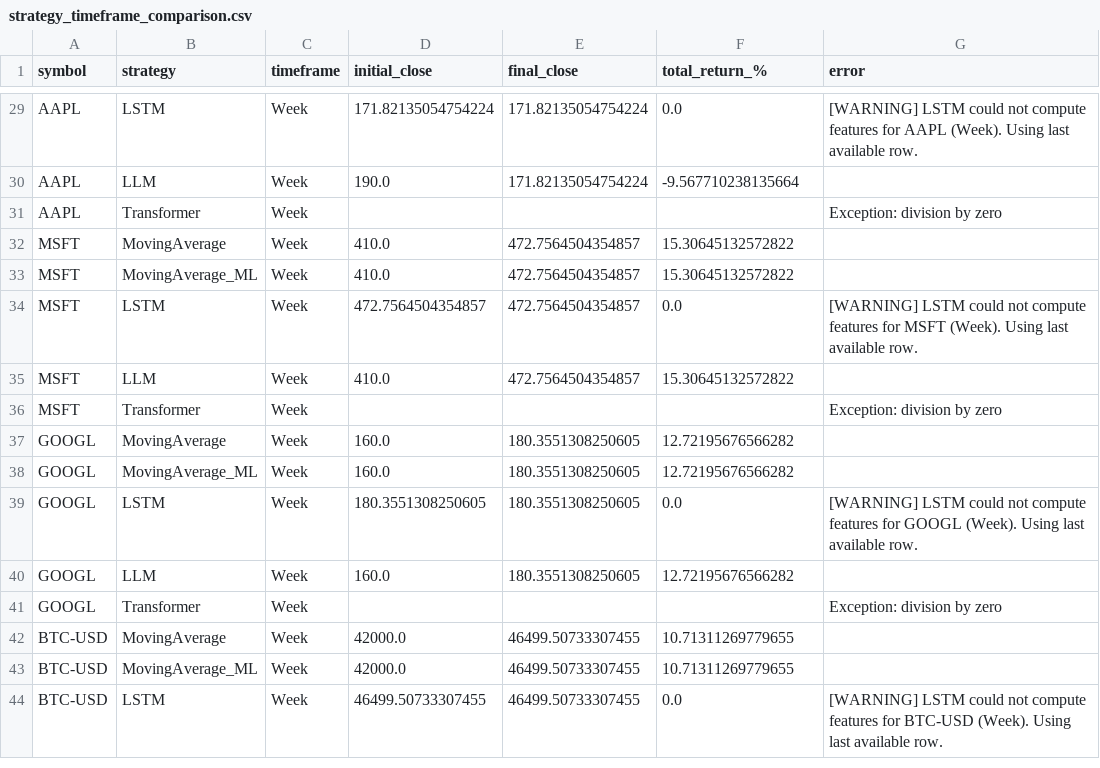
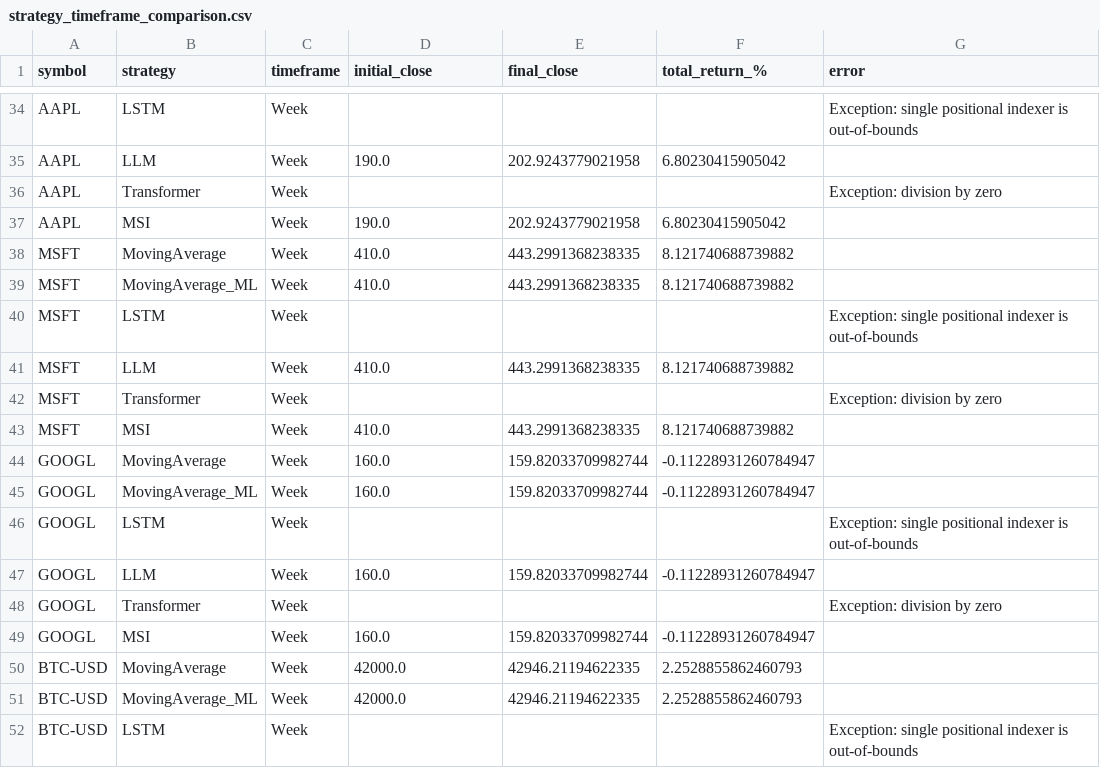
Before and after one commit to deepload/Mercurio-Systems, a CSV file: reports/strategy_timeframe_comparison.csv, drawn as a sheet; only a part is shown, gaps mark what is left out; addresses are those after the commit; the diff covers the shown part only; the diff names each change by its address in the sheet, - before the commit and + after, or states it on an @@ line.

```diff
--- a/reports/strategy_timeframe_comparison.csv
+++ b/reports/strategy_timeframe_comparison.csv
-D34 (initial_close): 171.82135054754224
+D34 (initial_close): (empty)
-E34 (final_close): 171.82135054754224
+E34 (final_close): (empty)
-F34 (total_return_%): 0.0
+F34 (total_return_%): (empty)
-G34 (error): [WARNING] LSTM could not compute features for AAPL (Week). Using last available row.
+G34 (error): Exception: single positional indexer is out-of-bounds
-E35 (final_close): 171.82135054754224
+E35 (final_close): 202.9243779021958
-F35 (total_return_%): -9.567710238135664
+F35 (total_return_%): 6.80230415905042
+row 37: AAPL | MSI | Week | 190.0 | 202.9243779021958 | 6.80230415905042
-E38:E39 (final_close): 472.7564504354857
+E38:E39 (final_close): 443.2991368238335
-F38:F39 (total_return_%): 15.30645132572822
+F38:F39 (total_return_%): 8.121740688739882
-D40 (initial_close): 472.7564504354857
+D40 (initial_close): (empty)
-E40 (final_close): 472.7564504354857
+E40 (final_close): (empty)
-F40 (total_return_%): 0.0
+F40 (total_return_%): (empty)
-G40 (error): [WARNING] LSTM could not compute features for MSFT (Week). Using last available row.
+G40 (error): Exception: single positional indexer is out-of-bounds
-E41 (final_close): 472.7564504354857
+E41 (final_close): 443.2991368238335
-F41 (total_return_%): 15.30645132572822
+F41 (total_return_%): 8.121740688739882
+row 43: MSFT | MSI | Week | 410.0 | 443.2991368238335 | 8.121740688739882
-E44:E45 (final_close): 180.3551308250605
+E44:E45 (final_close): 159.82033709982744
-F44:F45 (total_return_%): 12.72195676566282
+F44:F45 (total_return_%): -0.11228931260784947
-D46 (initial_close): 180.3551308250605
+D46 (initial_close): (empty)
-E46 (final_close): 180.3551308250605
+E46 (final_close): (empty)
-F46 (total_return_%): 0.0
+F46 (total_return_%): (empty)
-G46 (error): [WARNING] LSTM could not compute features for GOOGL (Week). Using last available row.
+G46 (error): Exception: single positional indexer is out-of-bounds
-E47 (final_close): 180.3551308250605
+E47 (final_close): 159.82033709982744
-F47 (total_return_%): 12.72195676566282
+F47 (total_return_%): -0.11228931260784947
+row 49: GOOGL | MSI | Week | 160.0 | 159.82033709982744 | -0.11228931260784947
-E50:E51 (final_close): 46499.50733307455
+E50:E51 (final_close): 42946.21194622335
-F50:F51 (total_return_%): 10.71311269779655
+F50:F51 (total_return_%): 2.2528855862460793
-D52 (initial_close): 46499.50733307455
+D52 (initial_close): (empty)
-E52 (final_close): 46499.50733307455
+E52 (final_close): (empty)
-F52 (total_return_%): 0.0
+F52 (total_return_%): (empty)
-G52 (error): [WARNING] LSTM could not compute features for BTC-USD (Week). Using last available row.
+G52 (error): Exception: single positional indexer is out-of-bounds
```
Also changed, not shown: 7 added rows and 90 edited cells elsewhere in this file, data/AAPL_data.csv, data/BTC_USD_data.csv, 9 other files.
